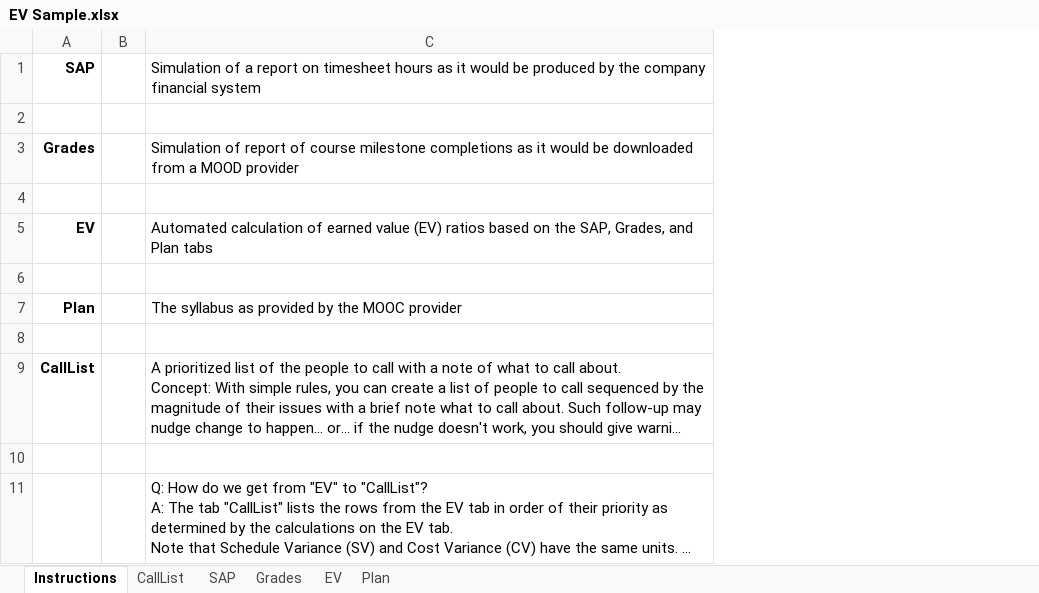
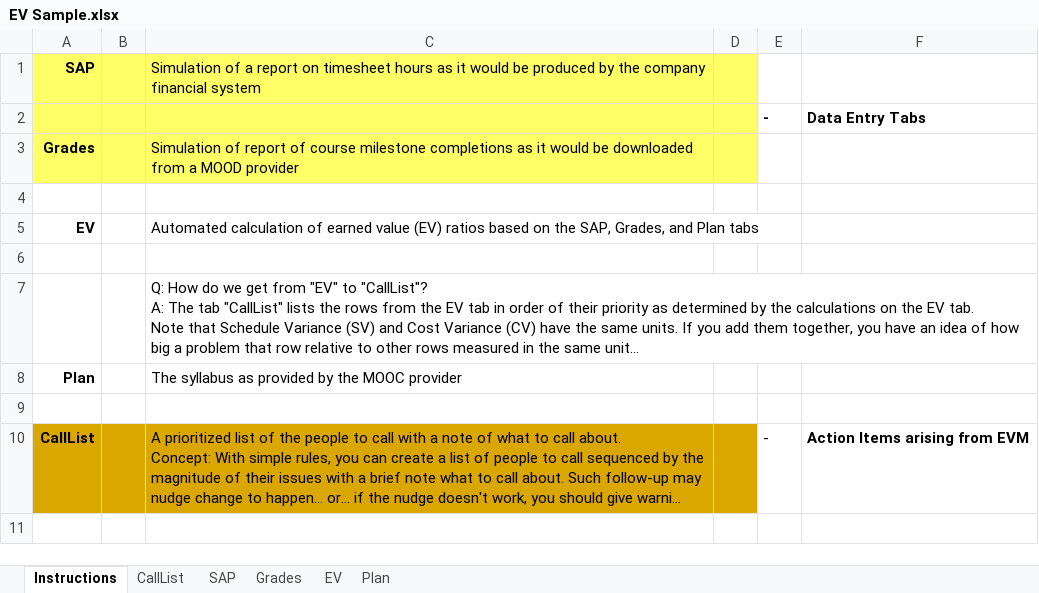
Before and after one commit to gbw905/CrunchThePeople1, an Excel workbook: EV Sample.xlsx, sheet Instructions, drawn as a sheet; long unchanged cells end in …; values as stored, in another font and other column widths than the file's, no borders; removed rows and columns are numbered as before the commit, all else as after; the diff names each change by its address in the sheet, - before the commit and + after, or states it on an @@ line.

```diff
--- a/EV Sample.xlsx (sheet Instructions)
+++ b/EV Sample.xlsx (sheet Instructions)
+column D, empty
+column E, row 2: -; row 10: -
+column F, row 2: Data Entry Tabs; row 10: Action Items arising from EVM
-A1:C3 fill: none
+A1:C3 fill: #FFFF66
-row 2: (empty)
+row 2:  |  |  |  | - | Data Entry Tabs
@@ row 11 moved to row 7: Q: How do we get from "EV" to "CallList"… @@
-A10:C10 fill: none
+A10:C10 fill: #DAA600
-row 10: (empty)
```
Also changed, not shown: sheet Plan, sheet CallList, formulas that keep their value.
